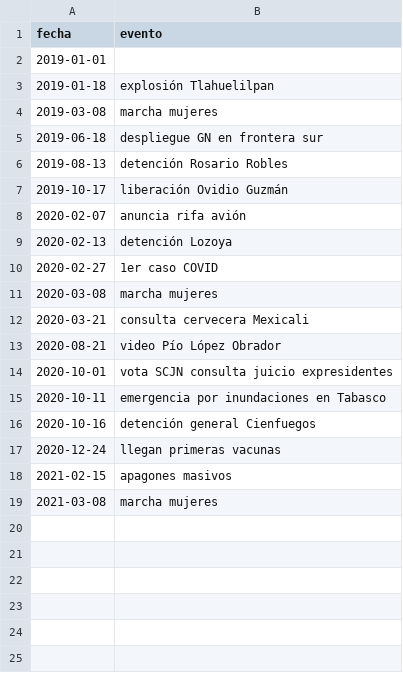
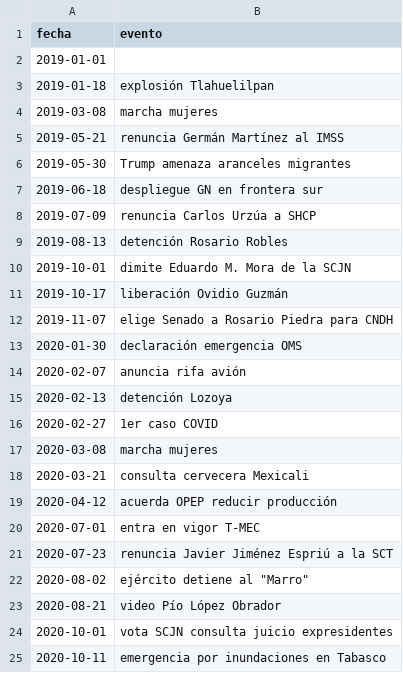
Before and after one commit to humbertog/test, a CSV file: eventos.csv, drawn as a sheet; only a part is shown; the shorter side is filled out with more unchanged rows.

Commit message:
Update eventos.csv

```diff
--- a/eventos.csv
+++ b/eventos.csv
@@ -4,5 +4,11 @@ fecha,evento
 2019-03-08,marcha mujeres
+2019-05-21,renuncia Germán Martínez al IMSS
+2019-05-30,Trump amenaza aranceles migrantes
 2019-06-18,despliegue GN en frontera sur
+2019-07-09,renuncia Carlos Urzúa a SHCP
 2019-08-13,detención Rosario Robles
+2019-10-01,dimite Eduardo M. Mora de la SCJN
 2019-10-17,liberación Ovidio Guzmán
+2019-11-07,elige Senado a Rosario Piedra para CNDH
+2020-01-30,declaración emergencia OMS
 2020-02-07,anuncia rifa avión
@@ -12,2 +18,6 @@ fecha,evento
 2020-03-21,consulta cervecera Mexicali
+2020-04-12,acuerda OPEP reducir producción
+2020-07-01,entra en vigor T-MEC
+2020-07-23,renuncia Javier Jiménez Espriú a la SCT
+2020-08-02,ejército detiene al "Marro"
 2020-08-21,video Pío López Obrador
```
